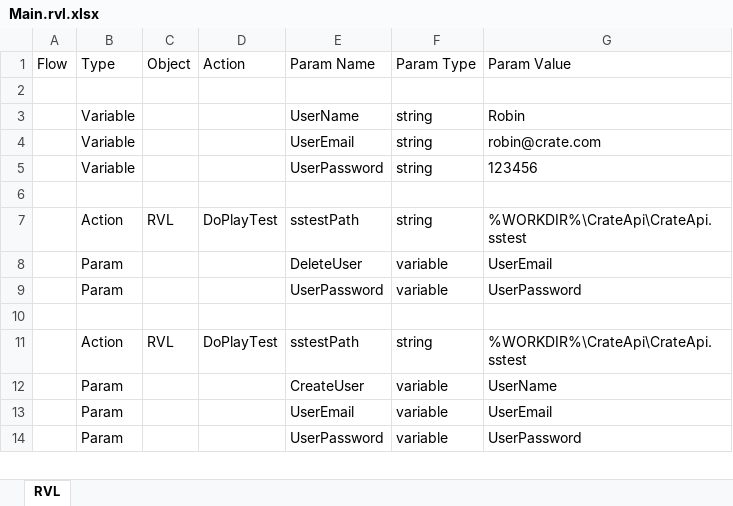
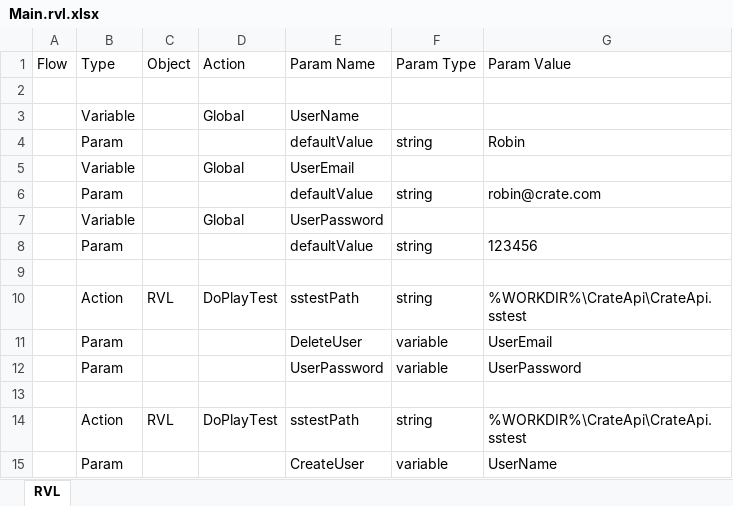
Before and after one commit to Inflectra/rapise-framework-examples, an Excel workbook: Crate/TC_Login/Main.rvl.xlsx, sheet RVL, drawn as a sheet; only a part is shown; the shorter side is filled out with more unchanged rows; values as stored, in another font and other column widths than the file's, no borders; addresses are those after the commit; the diff names each change by its address in the sheet, - before the commit and + after, or states it on an @@ line.

```diff
--- a/Crate/TC_Login/Main.rvl.xlsx (sheet RVL)
+++ b/Crate/TC_Login/Main.rvl.xlsx (sheet RVL)
+row 3:  | Variable |  | Global | UserName
-B4 (Type): Variable
+B4 (Type): Param
-E4 (Param Name): UserName
+E4 (Param Name): defaultValue
+row 5:  | Variable |  | Global | UserEmail
-B6 (Type): Variable
+B6 (Type): Param
-E6 (Param Name): UserEmail
+E6 (Param Name): defaultValue
+row 7:  | Variable |  | Global | UserPassword
-B8 (Type): Variable
+B8 (Type): Param
-E8 (Param Name): UserPassword
+E8 (Param Name): defaultValue
```
Also changed, not shown: Crate/TC_Signup/Main.rvl.xlsx, Crate/TC_Subscribe/Main.rvl.xlsx, 9 other files.
